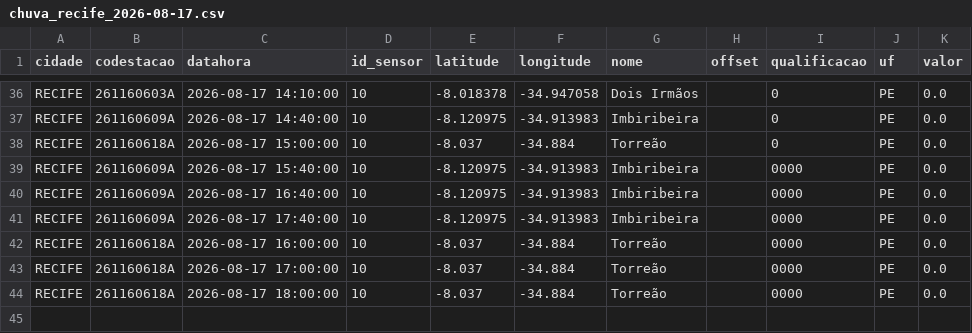
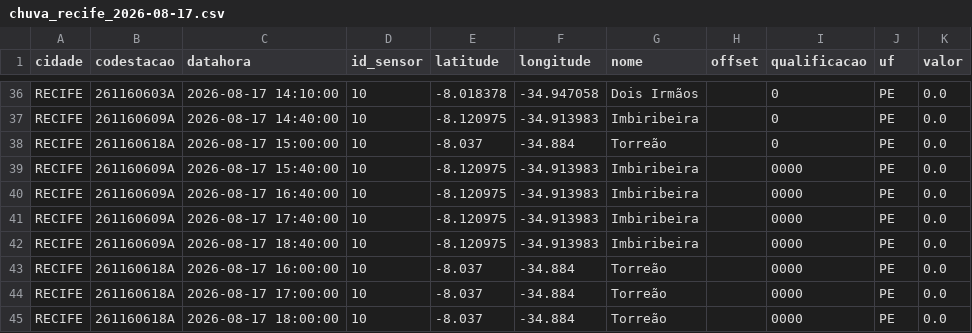
Before and after one commit to RafaellaB/risco-hoje, a CSV file: chuva_recife_2026-08-17.csv, drawn as a sheet; only a part is shown, gaps mark what is left out; the diff names each change by its address in the sheet, - before the commit and + after, or states it on an @@ line.

```diff
--- a/chuva_recife_2026-08-17.csv
+++ b/chuva_recife_2026-08-17.csv
+row 42: RECIFE | 261160609A | 2026-08-17 18:40:00 | 10 | -8.120975 | -34.913983 | Imbiribeira |  | 0000 | PE | 0.0
```
